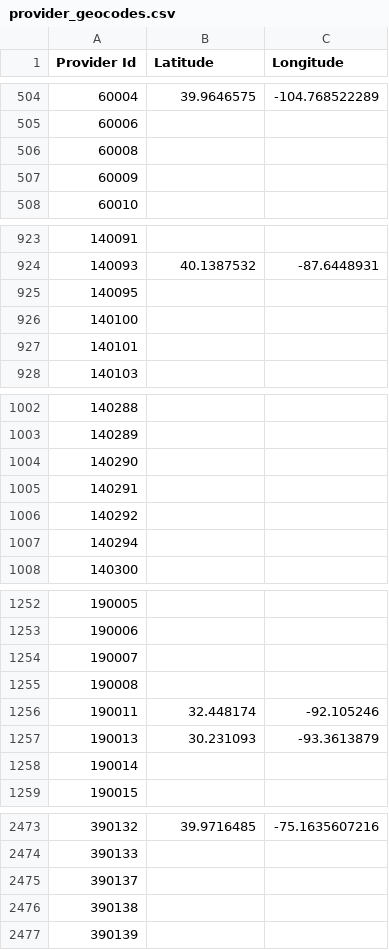
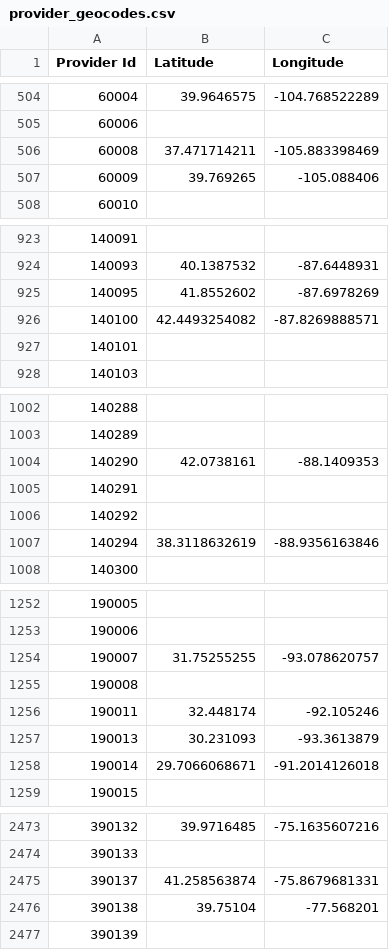
Before and after one commit to DataMining4Science/DataScience16CTW, a CSV file: provider_geocodes.csv, drawn as a sheet; only a part is shown, gaps mark what is left out; the diff covers the shown part only.

Commit message:
merging

```diff
--- a/provider_geocodes.csv
+++ b/provider_geocodes.csv
@@ -505,4 +505,4 @@ Provider Id,Latitude,Longitude
 60006,,
-60008,,
-60009,,
+60008,37.471714211,-105.883398469
+60009,39.769265,-105.088406
 60010,,
@@ -924,4 +924,4 @@ Provider Id,Latitude,Longitude
 140093,40.1387532,-87.6448931
-140095,,
-140100,,
+140095,41.8552602,-87.6978269
+140100,42.4493254082,-87.8269888571
 140101,,
@@ -1003,6 +1003,6 @@ Provider Id,Latitude,Longitude
 140289,,
-140290,,
+140290,42.0738161,-88.1409353
 140291,,
 140292,,
-140294,,
+140294,38.3118632619,-88.9356163846
 140300,,
@@ -1253,3 +1253,3 @@ Provider Id,Latitude,Longitude
 190006,,
-190007,,
+190007,31.75255255,-93.078620757
 190008,,
@@ -1257,3 +1257,3 @@ Provider Id,Latitude,Longitude
 190013,30.231093,-93.3613879
-190014,,
+190014,29.7066068671,-91.2014126018
 190015,,
@@ -2474,4 +2474,4 @@ Provider Id,Latitude,Longitude
 390133,,
-390137,,
-390138,,
+390137,41.258563874,-75.8679681331
+390138,39.75104,-77.568201
 390139,,
```
Also changed, not shown: 122 edited cells elsewhere in this file.
